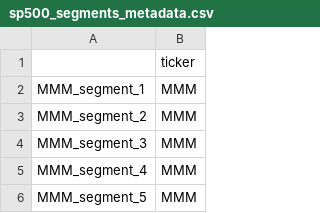
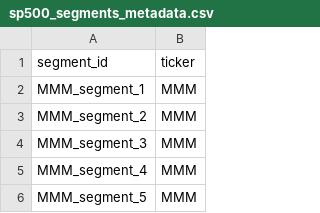
Before and after one commit to FilippoRonzino/machine-learning-and-artificial-intelligence, a CSV file: data/sp500_csvs/sp500_segments_metadata.csv, drawn as a sheet; only a part is shown.

Commit message:
remove index in segments + rename index in metadata

```diff
--- a/data/sp500_csvs/sp500_segments_metadata.csv
+++ b/data/sp500_csvs/sp500_segments_metadata.csv
@@ -1,2 +1,2 @@
-,ticker
+segment_id,ticker
 MMM_segment_1,MMM
```
Also changed, not shown: 1 other file.
